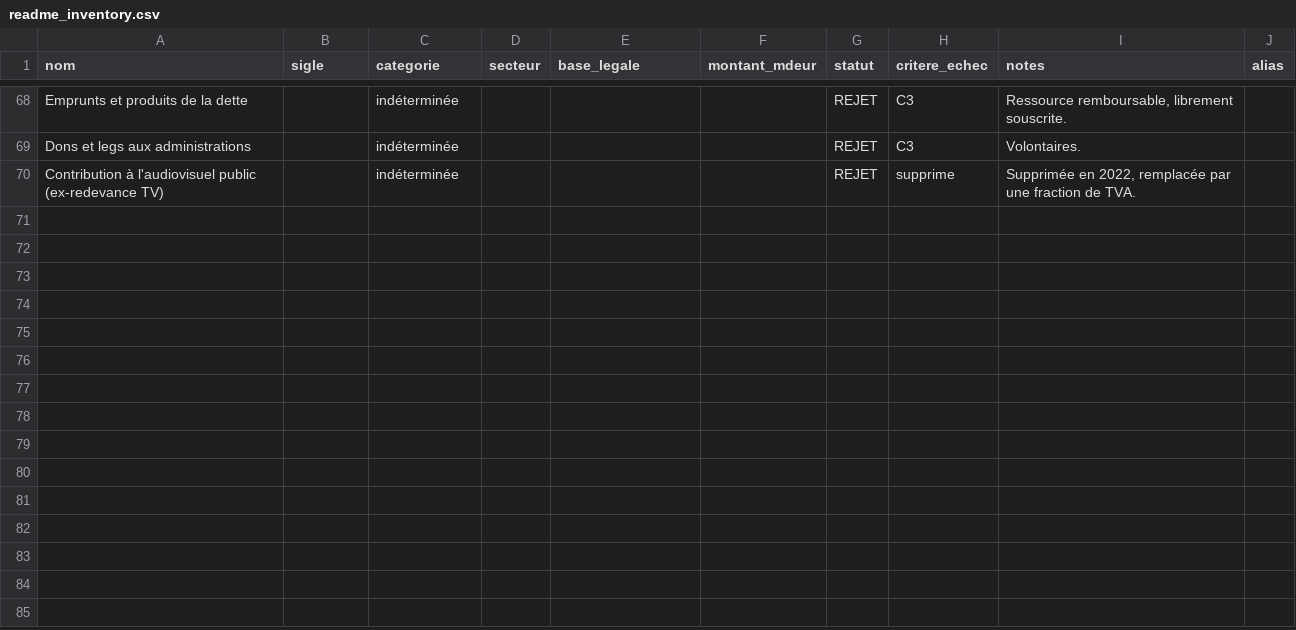
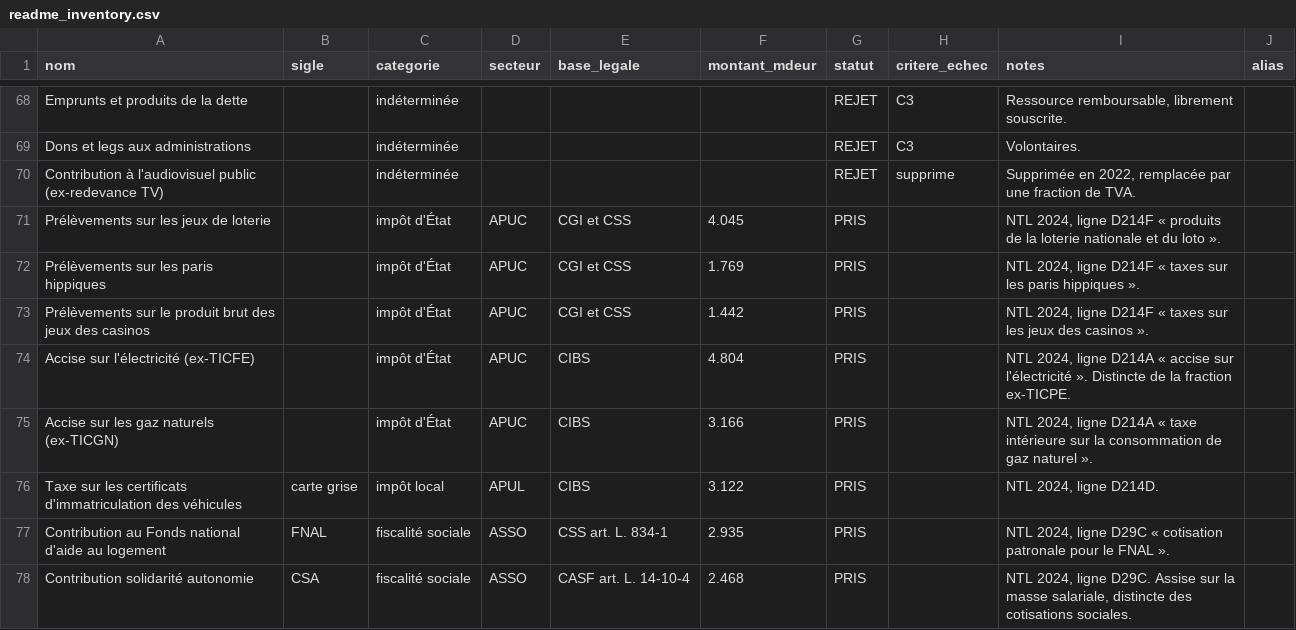
Before and after one commit to wald52/pr-l-vements-obligatoires, a CSV file: pipeline/seed/readme_inventory.csv, drawn as a sheet; only a part is shown, gaps mark what is left out; the diff covers the shown part only; the diff names each change by its address in the sheet, - before the commit and + after, or states it on an @@ line.

```diff
--- a/pipeline/seed/readme_inventory.csv
+++ b/pipeline/seed/readme_inventory.csv
+row 71: Prélèvements sur les jeux de loterie |  | impôt d'État | APUC | CGI et CSS | 4.045 | PRIS |  | NTL 2024, ligne D214F « produits de la loterie nationale et du loto ».
+row 72: Prélèvements sur les paris hippiques |  | impôt d'État | APUC | CGI et CSS | 1.769 | PRIS |  | NTL 2024, ligne D214F « taxes sur les paris hippiques ».
+row 73: Prélèvements sur le produit brut des jeux des casinos |  | impôt d'État | APUC | CGI et CSS | 1.442 | PRIS |  | NTL 2024, ligne D214F « taxes sur les jeux des casinos ».
+row 74: Accise sur l'électricité (ex-TICFE) |  | impôt d'État | APUC | CIBS | 4.804 | PRIS |  | NTL 2024, ligne D214A « accise sur l'électricité ». Distincte de la fraction ex-TICPE.
+row 75: Accise sur les gaz naturels (ex-TICGN) |  | impôt d'État | APUC | CIBS | 3.166 | PRIS |  | NTL 2024, ligne D214A « taxe intérieure sur la consommation de gaz naturel ».
+row 76: Taxe sur les certificats d'immatriculation des véhicules | carte grise | impôt local | APUL | CIBS | 3.122 | PRIS |  | NTL 2024, ligne D214D.
+row 77: Contribution au Fonds national d'aide au logement | FNAL | fiscalité sociale | ASSO | CSS art. L. 834-1 | 2.935 | PRIS |  | NTL 2024, ligne D29C « cotisation patronale pour le FNAL ».
+row 78: Contribution solidarité autonomie | CSA | fiscalité sociale | ASSO | CASF art. L. 14-10-4 | 2.468 | PRIS |  | NTL 2024, ligne D29C. Assise sur la masse salariale, distincte des cotisations sociales.
```
Also changed, not shown: 8 added rows and 2 edited cells elsewhere in this file, data/prelevements_obligatoires.csv, 5 other files.
